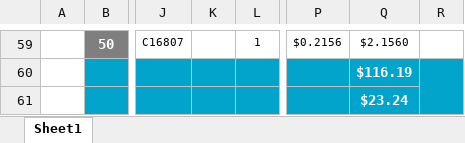
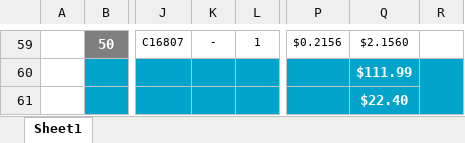
Before and after one commit to eSpark-Consulting-Group/hasanmehmood-motordriver, an Excel workbook: Design-Files/BOM/eSpark BOM.xlsx, sheet Sheet1, drawn as a sheet; only a part is shown, gaps mark what is left out; values as stored, in another font and other column widths than the file's, no borders; charts and pictures not drawn; the diff covers the shown part only; the diff names each change by its address in the sheet, - before the commit and + after, or states it on an @@ line.

```diff
--- a/Design-Files/BOM/eSpark BOM.xlsx (sheet Sheet1)
+++ b/Design-Files/BOM/eSpark BOM.xlsx (sheet Sheet1)
-K59: (empty)
+K59: -
-Q60: $116.19
+Q60: $111.99
-Q61: $23.24
+Q61: $22.40
```
Also changed, not shown: 28 edited cells elsewhere in this sheet.
